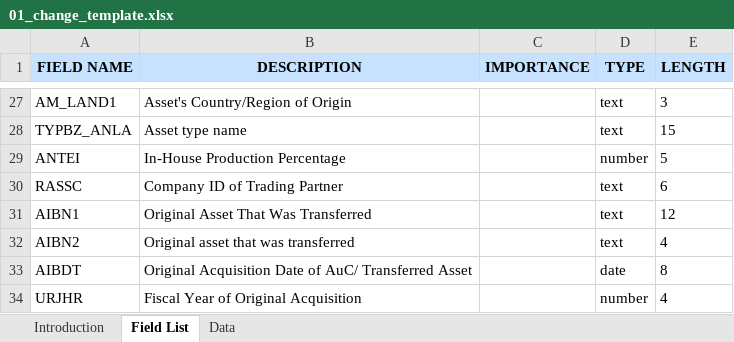
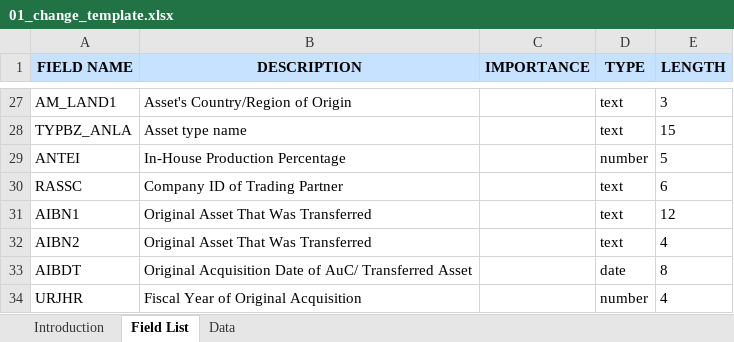
Before and after one commit to mrcsaszkow/mpa_files, an Excel workbook: 01_change_template.xlsx, sheet Field List, drawn as a sheet; only a part is shown, gaps mark what is left out; values as stored, in another font and other column widths than the file's, no borders; the diff covers the shown part only; the diff names each change by its address in the sheet, - before the commit and + after, or states it on an @@ line.

```diff
--- a/01_change_template.xlsx (sheet Field List)
+++ b/01_change_template.xlsx (sheet Field List)
-B32 (DESCRIPTION): Original asset that was transferred
+B32 (DESCRIPTION): Original Asset That Was Transferred
```
Also changed, not shown: 6 edited cells elsewhere in this sheet, sheet Data.
